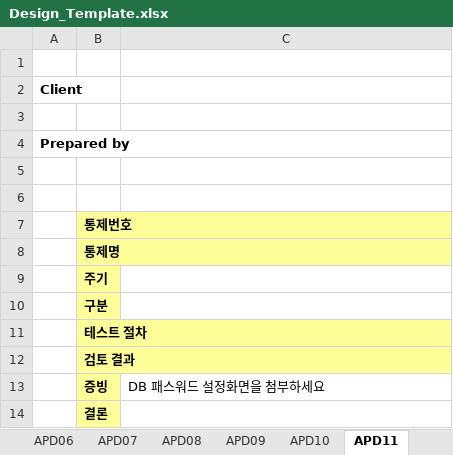
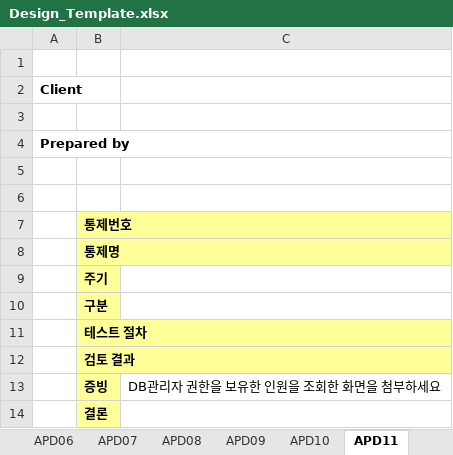
Before and after one commit to Raphael-Yoon/snowball, an Excel workbook: static/Design_Template.xlsx, sheet APD11, drawn as a sheet; values as stored, in another font and other column widths than the file's, no borders; the diff names each change by its address in the sheet, - before the commit and + after, or states it on an @@ line.

```diff
--- a/static/Design_Template.xlsx (sheet APD11)
+++ b/static/Design_Template.xlsx (sheet APD11)
-C13: DB 패스워드 설정화면을 첨부하세요
+C13: DB관리자 권한을 보유한 인원을 조회한 화면을 첨부하세요
```
Also changed, not shown: sheet Summary, sheet APD10, sheet APD13, sheet APD14, other sheet tabs, 7 other files.
